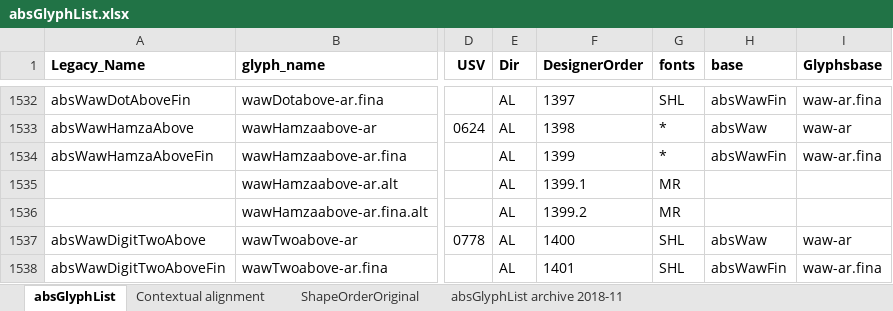
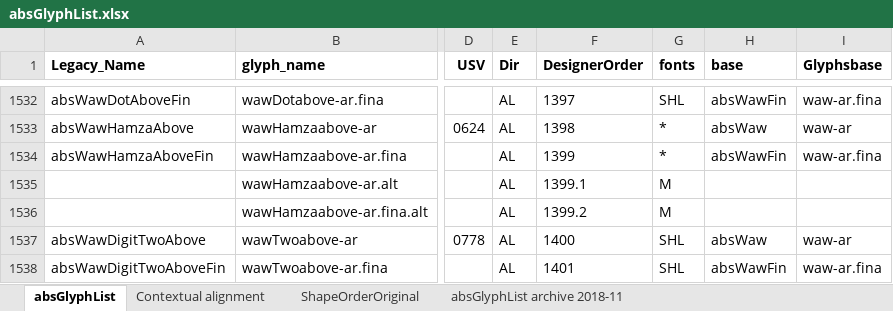
Before and after one commit to silnrsi/font-arab-tools, an Excel workbook: absGlyphList/absGlyphList.xlsx, sheet absGlyphList, drawn as a sheet; only a part is shown, gaps mark what is left out; values as stored, in another font and other column widths than the file's, no borders; charts and pictures not drawn; the diff covers the shown part only; the diff names each change by its address in the sheet, - before the commit and + after, or states it on an @@ line.

```diff
--- a/absGlyphList/absGlyphList.xlsx (sheet absGlyphList)
+++ b/absGlyphList/absGlyphList.xlsx (sheet absGlyphList)
-G1535:G1536 (fonts): MR
+G1535:G1536 (fonts): M
```
Also changed, not shown: 12 edited cells elsewhere in this sheet, 1 other file.
